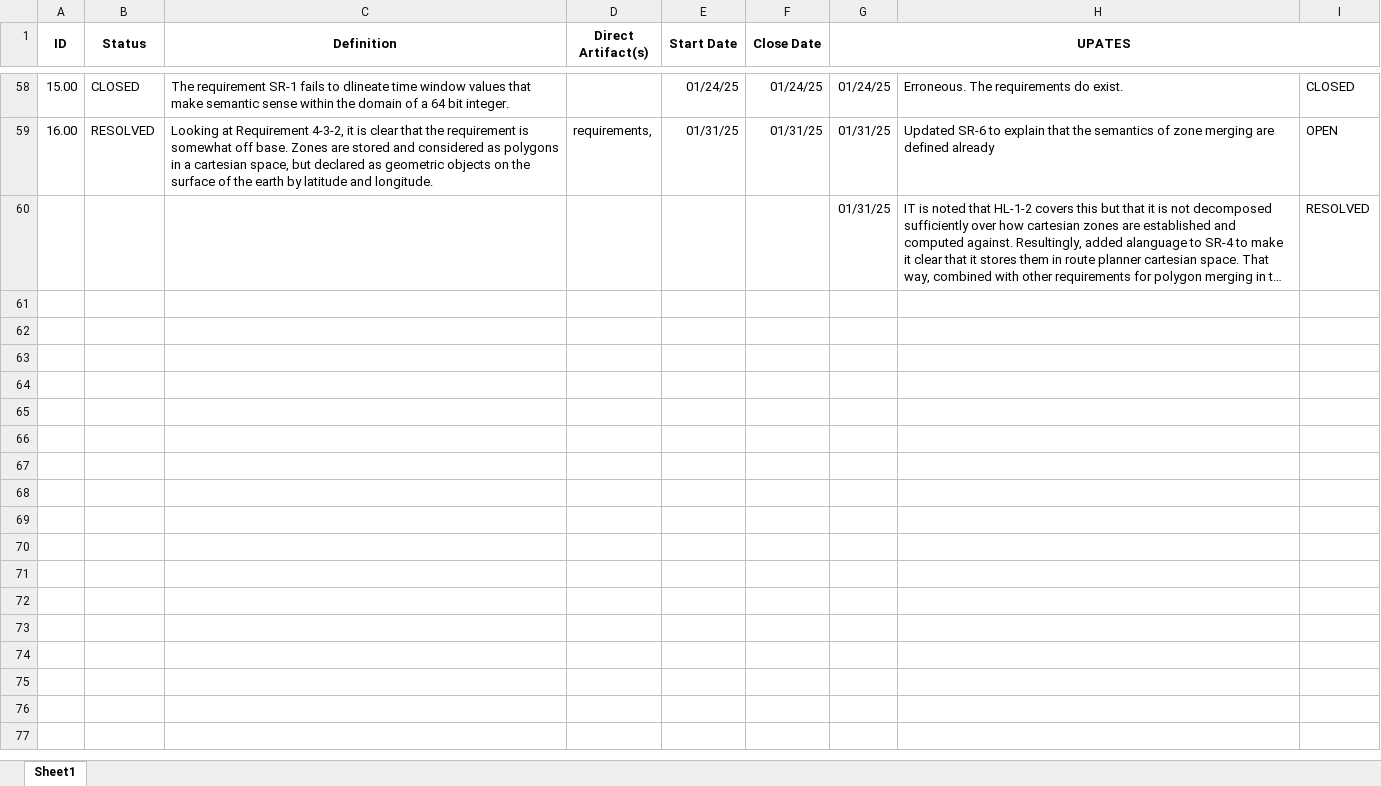
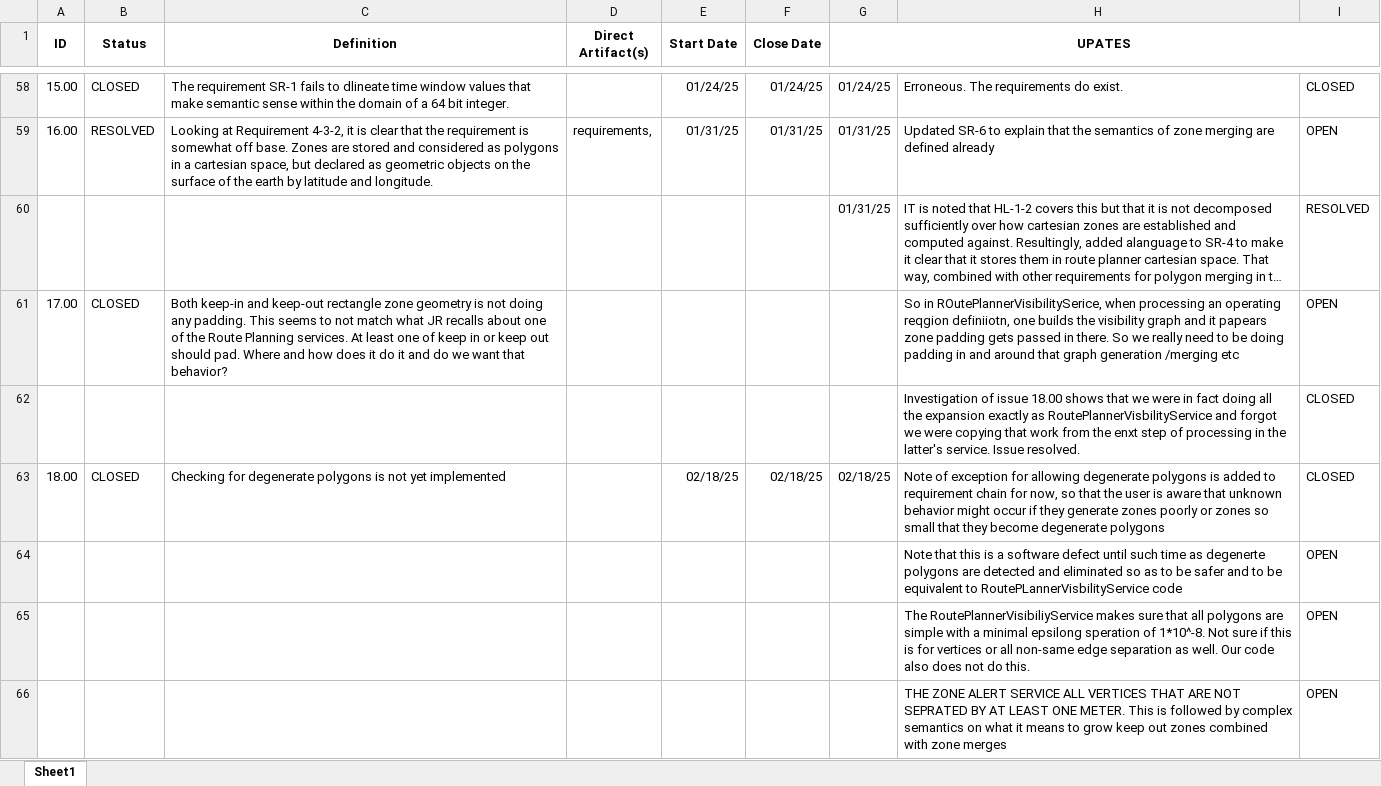
Before and after one commit to jrowanhill/OpenUxAS-ZoneAlert, an Excel workbook: doc/assurance/ZoneAlertService/4-Issues/issues.xlsx, sheet Sheet1, drawn as a sheet; only a part is shown, gaps mark what is left out; long unchanged cells end in …; values as stored, in another font and other column widths than the file's, no borders; conditional formats not drawn; the diff covers the shown part only; the diff names each change by its address in the sheet, - before the commit and + after, or states it on an @@ line.

Commit message:
Updated issues and requirements based on a few bugs found while working on compositional testing.

```diff
--- a/doc/assurance/ZoneAlertService/4-Issues/issues.xlsx (sheet Sheet1)
+++ b/doc/assurance/ZoneAlertService/4-Issues/issues.xlsx (sheet Sheet1)
+row 61: 17.00 | CLOSED | Both keep-in and keep-out rectangle zone geometry is not doing any padding. This seems to not match what JR recalls about one of the Route Planning services. At least one of keep in or keep out should pad. Where and how does it do it and do we want that behavior? |  |  |  |  | So in ROutePlannerVisibilitySerice, when processing an operating reqgion definiiotn, one builds the visibility graph and it papears zone padding gets passed in there. So we really need to be doing padding in and around that graph generation /merging etc | OPEN
+row 62:  |  |  |  |  |  |  | Investigation of issue 18.00 shows that we were in fact doing all the expansion exactly as RoutePlannerVisbilityService and forgot we were copying that work from the enxt step of processing in the latter's service. Issue resolved. | CLOSED
+row 63: 18.00 | CLOSED | Checking for degenerate polygons is not yet implemented |  | 02/18/25 | 02/18/25 | 02/18/25 | Note of exception for allowing degenerate polygons is added to requirement chain for now, so that the user is aware that unknown behavior might occur if they generate zones poorly or zones so small that they become degenerate polygons | CLOSED
+row 64:  |  |  |  |  |  |  | Note that this is a software defect until such time as degenerte polygons are detected and eliminated so as to be safer and to be equivalent to RoutePLannerVisbilityService code | OPEN
+row 65:  |  |  |  |  |  |  | The RoutePlannerVisibiliyService makes sure that all polygons are simple with a minimal epsilong speration of 1*10^-8. Not sure if this is for vertices or all non-same edge separation as well. Our code also does not do this. | OPEN
+row 66:  |  |  |  |  |  |  | THE ZONE ALERT SERVICE ALL VERTICES THAT ARE NOT SEPRATED BY AT LEAST ONE METER. This is followed by complex semantics on what it means to grow keep out zones combined with zone merges | OPEN
```
Also changed, not shown: 5 added rows elsewhere in this sheet, doc/assurance/ZoneAlertService/3-Specification/A-Requirements/requirements.xlsx.
